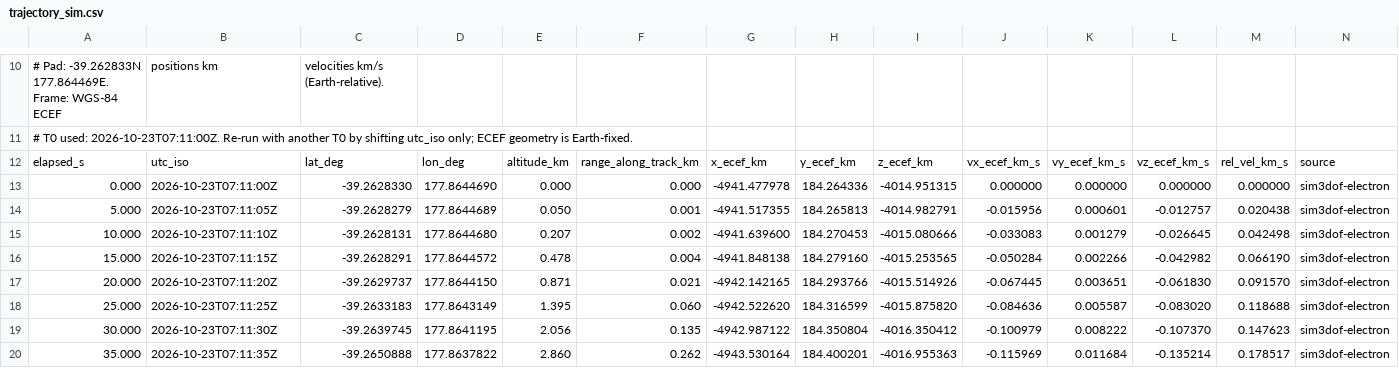
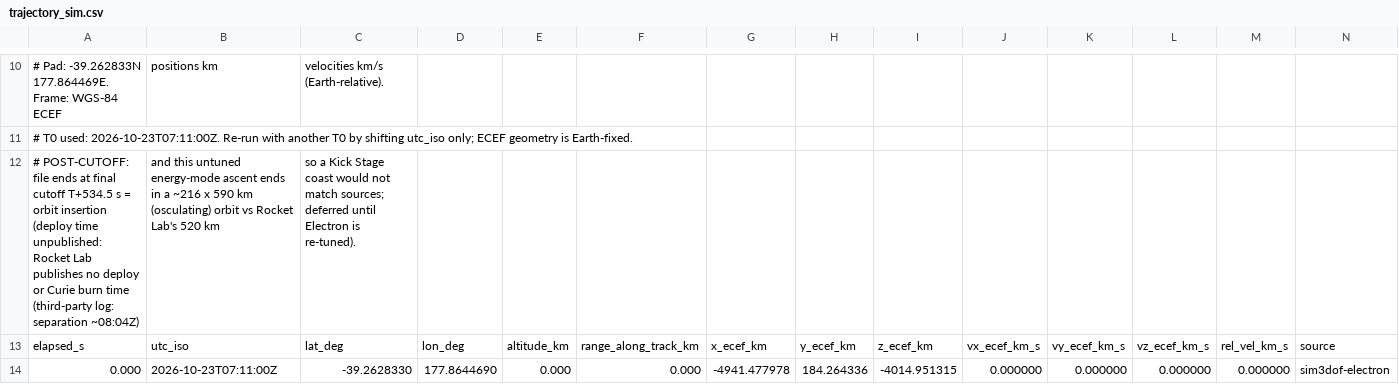
Before and after one commit to nikkelj/planet42069.org, a CSV file: artifacts/space-report/public/launches/electron-hawkeye360/trajectory_sim.csv, drawn as a sheet; only a part is shown, gaps mark what is left out; the shorter side is filled out with more unchanged rows; the diff names each change by its address in the sheet, - before the commit and + after, or states it on an @@ line.

Commit message:
Launch sims: continue trajectories through payload deploy (Starlink 15-16 SES-2 + deploy; unpublished deploys labelled)

```diff
--- a/artifacts/space-report/public/launches/electron-hawkeye360/trajectory_sim.csv
+++ b/artifacts/space-report/public/launches/electron-hawkeye360/trajectory_sim.csv
+row 12: # POST-CUTOFF: file ends at final cutoff T+534.5 s = orbit insertion (deploy time unpublished: Rocket Lab publishes no deploy or Curie burn time (third-party log: separation ~08:04Z) | and this untuned energy-mode ascent ends in a ~216 x 590 km (osculating) orbit vs Rocket Lab's 520 km | so a Kick Stage coast would not match sources; deferred until Electron is re-tuned).
```
Also changed, not shown: artifacts/space-report/public/launches/lm4b-jiuquan/trajectory_sim.csv, artifacts/space-report/public/launches/lm6a-yaogan50-03/trajectory_sim.csv, 11 other files.
